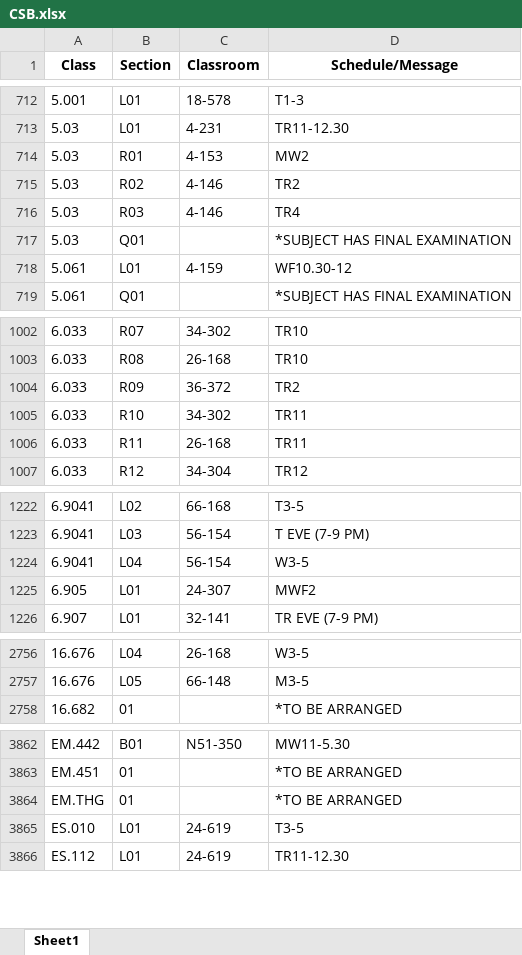
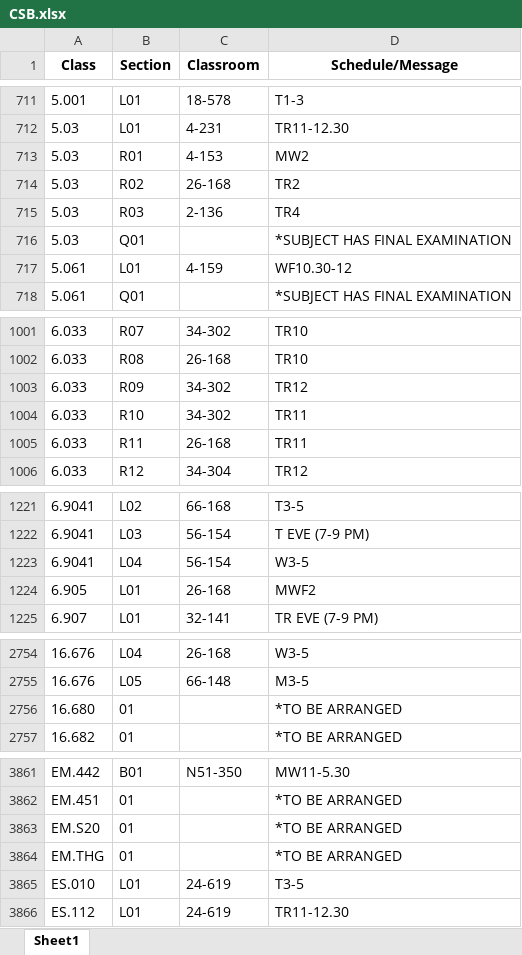
Before and after one commit to edfan/firehose, an Excel workbook: new_scripts/CSB.xlsx, sheet Sheet1, drawn as a sheet; only a part is shown, gaps mark what is left out; values as stored, in another font and other column widths than the file's, no borders; addresses are those after the commit; the diff covers the shown part only; the diff names each change by its address in the sheet, - before the commit and + after, or states it on an @@ line.

```diff
--- a/new_scripts/CSB.xlsx (sheet Sheet1)
+++ b/new_scripts/CSB.xlsx (sheet Sheet1)
-C714 (Classroom): 4-146
+C714 (Classroom): 26-168
-C715 (Classroom): 4-146
+C715 (Classroom): 2-136
-C1003 (Classroom): 36-372
+C1003 (Classroom): 34-302
-D1003 (Schedule/Message): TR2
+D1003 (Schedule/Message): TR12
-C1224 (Classroom): 24-307
+C1224 (Classroom): 26-168
+row 2756: 16.680 | 01 |  | *TO BE ARRANGED
+row 3863: EM.S20 | 01 |  | *TO BE ARRANGED
```
Also changed, not shown: 2 removed rows and 29 edited cells elsewhere in this sheet, 6 other files.
